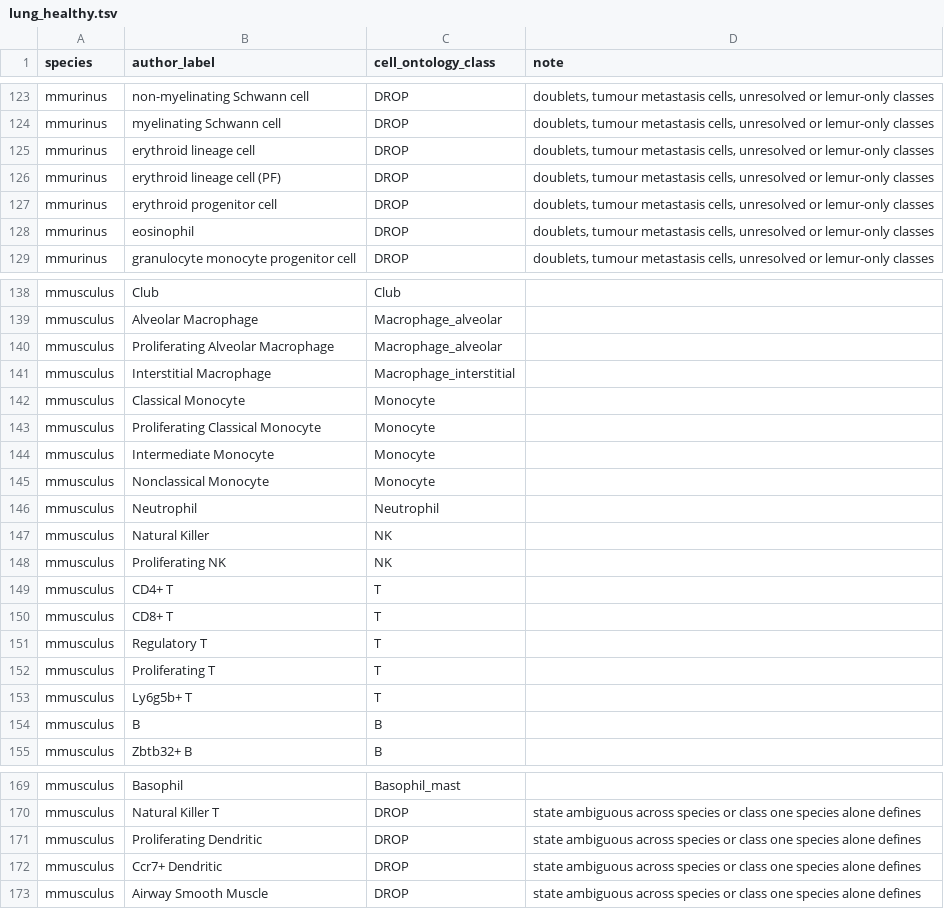
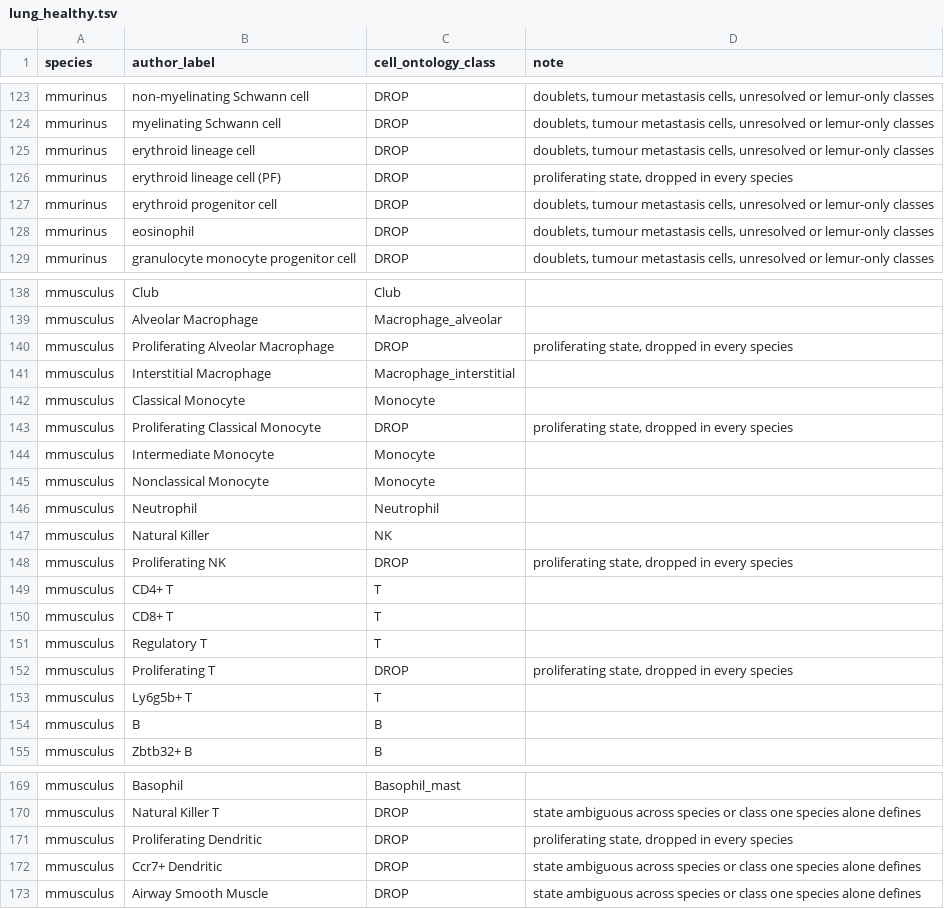
Before and after one commit to theislab/chimera, a TSV file: revision/tasks/C1_cohorts/maps/lung_healthy.tsv, drawn as a sheet; only a part is shown, gaps mark what is left out; the diff covers the shown part only.

Commit message:
C1: audit fixes: muscle on cell fraction, one QC rule in tumour, proliferating states dropped in every species in lung

```diff
--- a/revision/tasks/C1_cohorts/maps/lung_healthy.tsv
+++ b/revision/tasks/C1_cohorts/maps/lung_healthy.tsv
@@ -125,3 +125,3 @@ mmurinus	myelinating Schwann cell	DROP	doublets, tumour metastasis cells, unreso
 mmurinus	erythroid lineage cell	DROP	doublets, tumour metastasis cells, unresolved or lemur-only classes
-mmurinus	erythroid lineage cell (PF)	DROP	doublets, tumour metastasis cells, unresolved or lemur-only classes
+mmurinus	erythroid lineage cell (PF)	DROP	proliferating state, dropped in every species
 mmurinus	erythroid progenitor cell	DROP	doublets, tumour metastasis cells, unresolved or lemur-only classes
@@ -139,6 +139,6 @@ mmusculus	Club	Club
 mmusculus	Alveolar Macrophage	Macrophage_alveolar	
-mmusculus	Proliferating Alveolar Macrophage	Macrophage_alveolar	
+mmusculus	Proliferating Alveolar Macrophage	DROP	proliferating state, dropped in every species
 mmusculus	Interstitial Macrophage	Macrophage_interstitial	
 mmusculus	Classical Monocyte	Monocyte	
-mmusculus	Proliferating Classical Monocyte	Monocyte	
+mmusculus	Proliferating Classical Monocyte	DROP	proliferating state, dropped in every species
 mmusculus	Intermediate Monocyte	Monocyte	
@@ -147,3 +147,3 @@ mmusculus	Neutrophil	Neutrophil
 mmusculus	Natural Killer	NK	
-mmusculus	Proliferating NK	NK	
+mmusculus	Proliferating NK	DROP	proliferating state, dropped in every species
 mmusculus	CD4+ T	T	
@@ -151,3 +151,3 @@ mmusculus	CD8+ T	T
 mmusculus	Regulatory T	T	
-mmusculus	Proliferating T	T	
+mmusculus	Proliferating T	DROP	proliferating state, dropped in every species
 mmusculus	Ly6g5b+ T	T	
@@ -170,3 +170,3 @@ mmusculus	Basophil	Basophil_mast
 mmusculus	Natural Killer T	DROP	state ambiguous across species or class one species alone defines
-mmusculus	Proliferating Dendritic	DROP	state ambiguous across species or class one species alone defines
+mmusculus	Proliferating Dendritic	DROP	proliferating state, dropped in every species
 mmusculus	Ccr7+ Dendritic	DROP	state ambiguous across species or class one species alone defines
```
Also changed, not shown: 13 edited cells elsewhere in this file, 7 other files.
